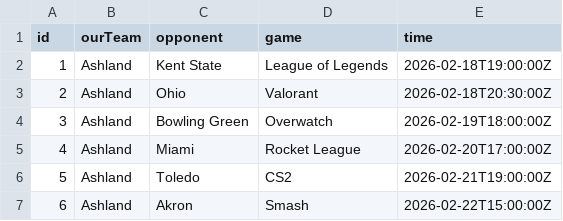
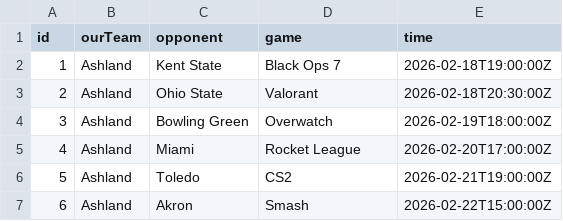
Before and after one commit to rpope5/AU-Esports-Web-Refresh, a CSV file: apps/web/public/data/matches.csv, drawn as a sheet.

```diff
--- a/apps/web/public/data/matches.csv
+++ b/apps/web/public/data/matches.csv
@@ -1,4 +1,4 @@
 id,ourTeam,opponent,game,time
-1,Ashland,Kent State,League of Legends,2026-02-18T19:00:00Z
-2,Ashland,Ohio,Valorant,2026-02-18T20:30:00Z
+1,Ashland,Kent State,Black Ops 7,2026-02-18T19:00:00Z
+2,Ashland,Ohio State,Valorant,2026-02-18T20:30:00Z
 3,Ashland,Bowling Green,Overwatch,2026-02-19T18:00:00Z
```
Also changed, not shown: 4 other files.
